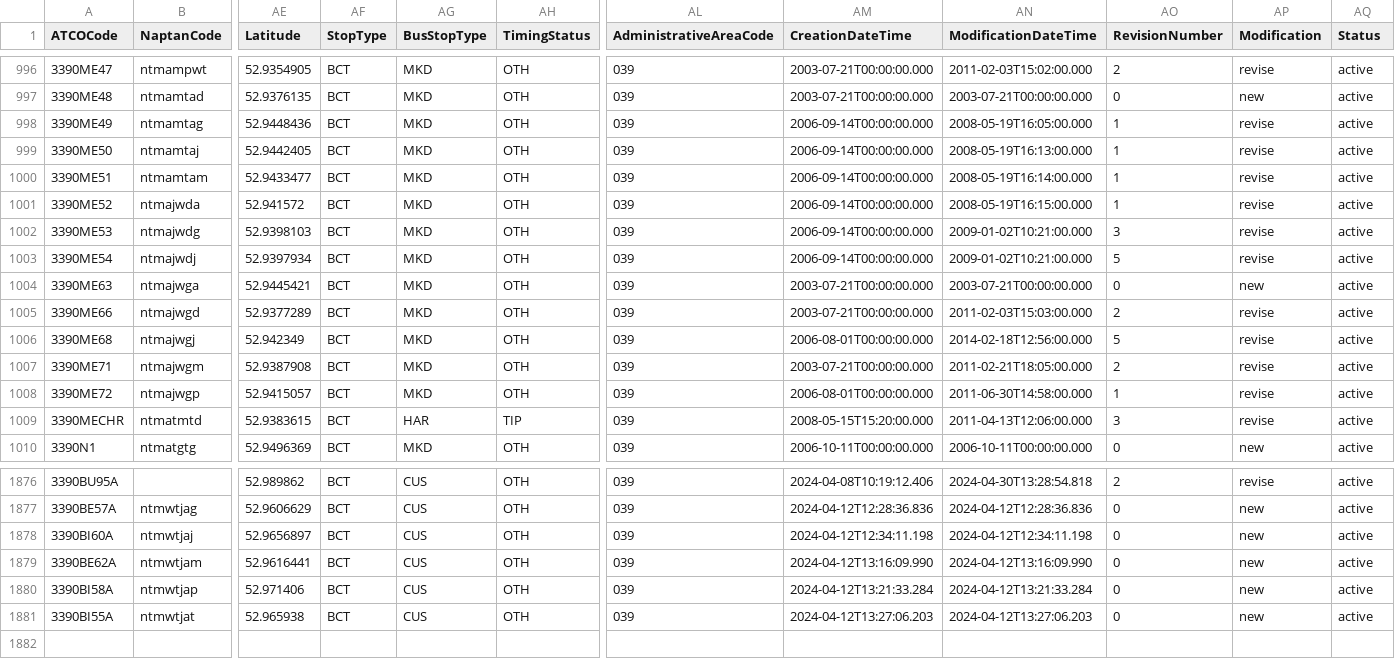
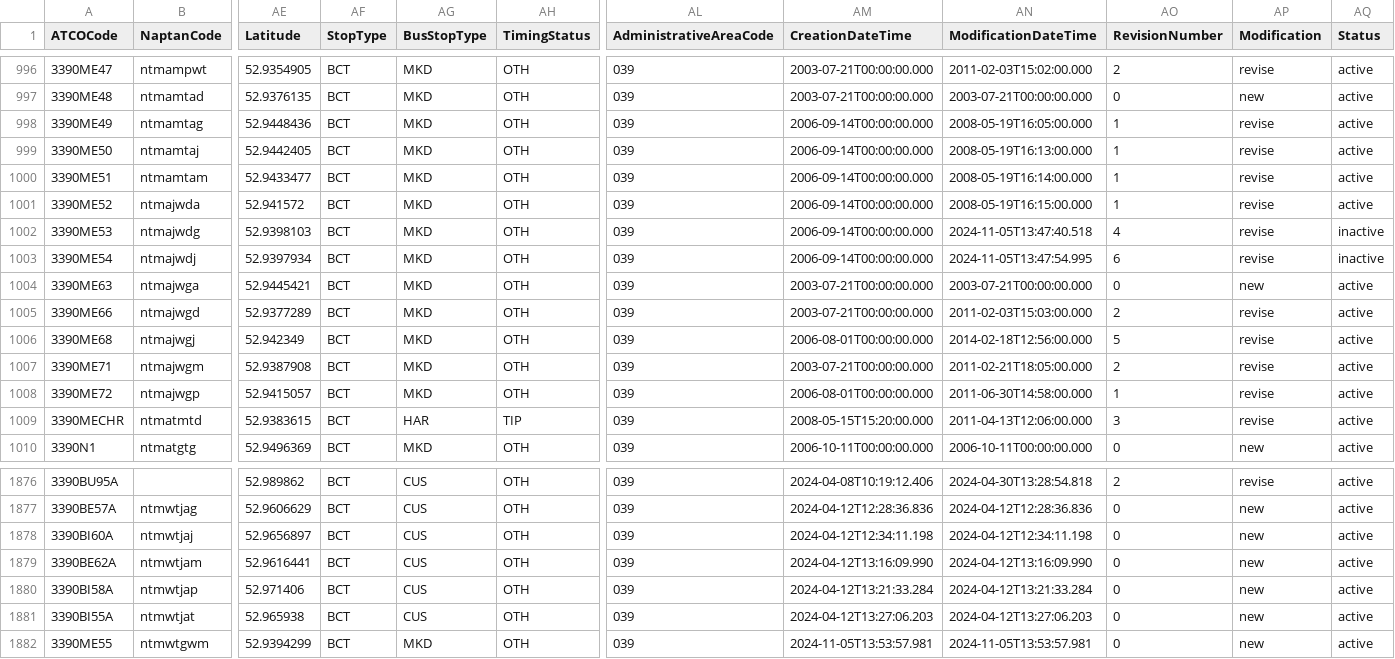
Before and after one commit to bustimes/scrapings, a CSV file: naptan/039.csv, drawn as a sheet; only a part is shown, gaps mark what is left out; rows hold the shown columns only; the diff names each change by its address in the sheet, - before the commit and + after, or states it on an @@ line.

```diff
--- a/naptan/039.csv
+++ b/naptan/039.csv
-AN1002 (ModificationDateTime): 2009-01-02T10:21:00.000
+AN1002 (ModificationDateTime): 2024-11-05T13:47:40.518
-AO1002 (RevisionNumber): 3
+AO1002 (RevisionNumber): 4
-AQ1002:AQ1003 (Status): active
+AQ1002:AQ1003 (Status): inactive
-AN1003 (ModificationDateTime): 2009-01-02T10:21:00.000
+AN1003 (ModificationDateTime): 2024-11-05T13:47:54.995
-AO1003 (RevisionNumber): 5
+AO1003 (RevisionNumber): 6
+row 1882: 3390ME55 | ntmwtgwm | 52.9394299 | BCT | MKD | OTH | 039 | 2024-11-05T13:53:57.981 | 2024-11-05T13:53:57.981 | 0 | new | active
```
Also changed, not shown: naptan/040.csv, naptan/048.csv, 2 other files.
